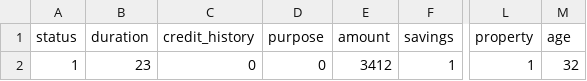
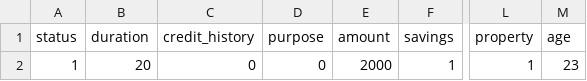
Before and after one commit to adhiraj135/Ineuron_Internship_Project_Bank_Credit_Risk_Prediction, a CSV file: Dataset/prediction_file.csv, drawn as a sheet; only a part is shown, gaps mark what is left out; the diff names each change by its address in the sheet, - before the commit and + after, or states it on an @@ line.

```diff
--- a/Dataset/prediction_file.csv
+++ b/Dataset/prediction_file.csv
-B2 (duration): 23
+B2 (duration): 20
-E2 (amount): 3412
+E2 (amount): 2000
-M2 (age): 32
+M2 (age): 23
```
Also changed, not shown: 5 other files.
